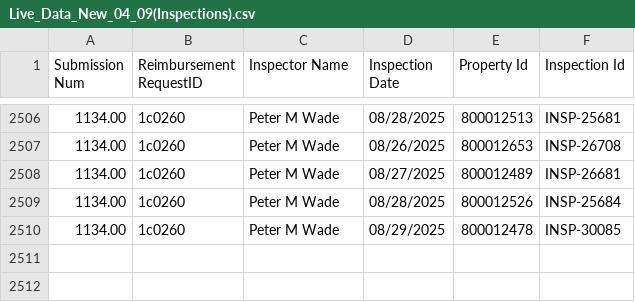
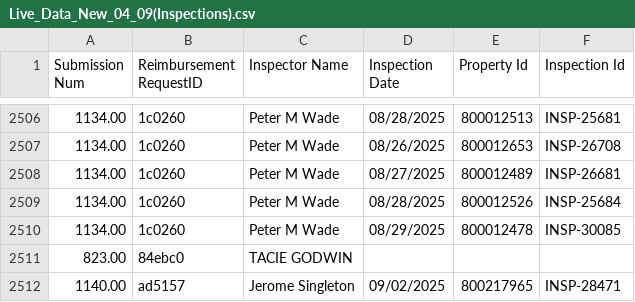
Before and after one commit to MalavikaKalani/Report-Automation-Tool, a CSV file: Live_Data_New_04_09(Inspections).csv, drawn as a sheet; only a part is shown, gaps mark what is left out; the diff names each change by its address in the sheet, - before the commit and + after, or states it on an @@ line.

```diff
--- a/Live_Data_New_04_09(Inspections).csv
+++ b/Live_Data_New_04_09(Inspections).csv
+row 2511: 823.00 | 84ebc0 | TACIE GODWIN
+row 2512: 1140.00 | ad5157 | Jerome Singleton | 09/02/2025 | 800217965 | INSP-28471
```
Also changed, not shown: Live_Data_New_04_09(All_Submissions).csv, Live_Data_New_04_09(Per Diem).csv, 2 other files.
